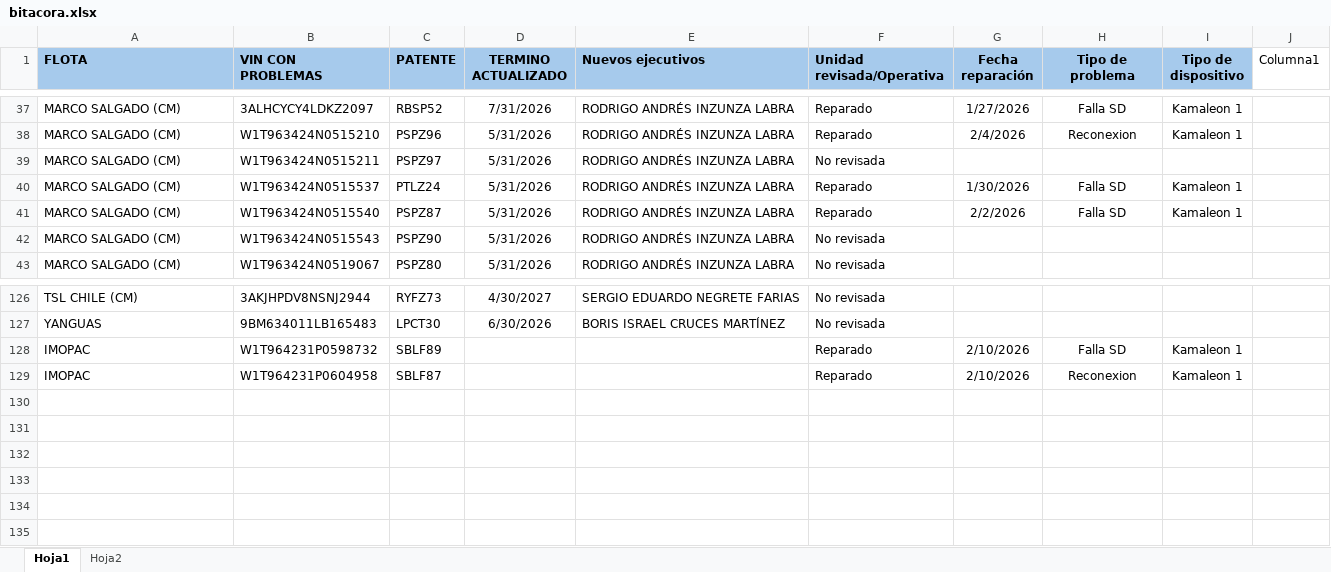
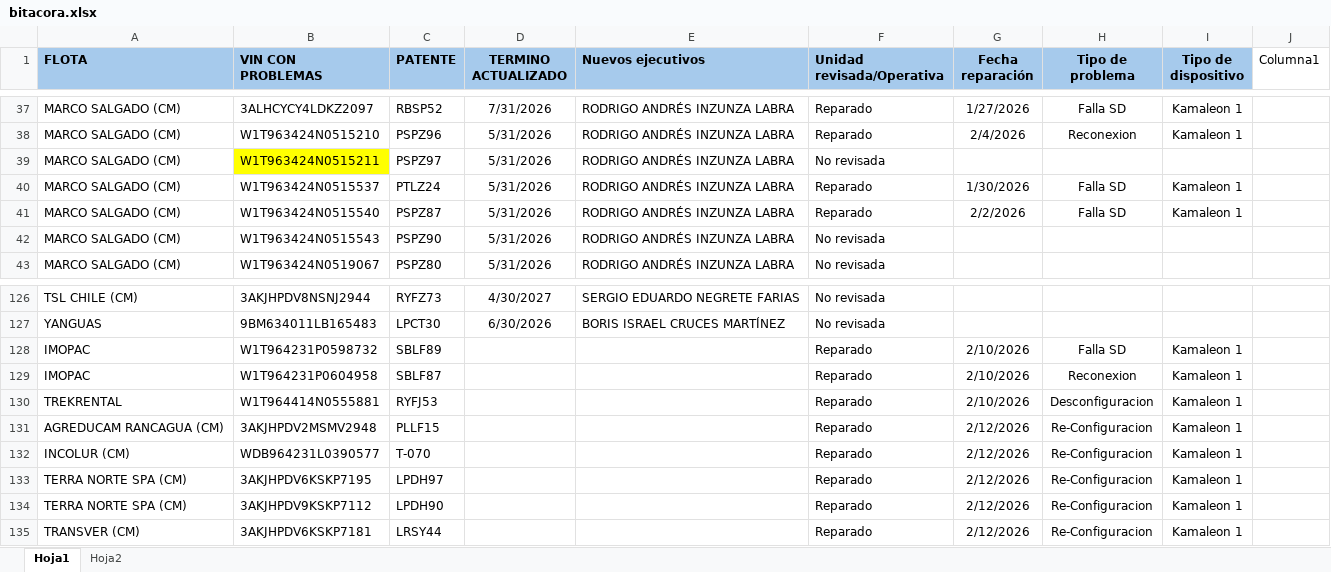
Before and after one commit to samueldavidsanchez/bitacora-diaria, an Excel workbook: data/bitacora.xlsx, sheet Hoja1, drawn as a sheet; only a part is shown, gaps mark what is left out; values as stored, in another font and other column widths than the file's, no borders; table styles not drawn; the diff names each change by its address in the sheet, - before the commit and + after, or states it on an @@ line.

```diff
--- a/data/bitacora.xlsx (sheet Hoja1)
+++ b/data/bitacora.xlsx (sheet Hoja1)
-B39 fill: none
+B39 fill: #FFFF00
+row 130: TREKRENTAL | W1T964414N0555881 | RYFJ53 |  |  | Reparado | 2/10/2026 | Desconfiguracion | Kamaleon 1
+row 131: AGREDUCAM RANCAGUA (CM) | 3AKJHPDV2MSMV2948 | PLLF15 |  |  | Reparado | 2/12/2026 | Re-Configuracion | Kamaleon 1
+row 132: INCOLUR (CM) | WDB964231L0390577 | T-070 |  |  | Reparado | 2/12/2026 | Re-Configuracion | Kamaleon 1
+row 133: TERRA NORTE SPA (CM) | 3AKJHPDV6KSKP7195 | LPDH97 |  |  | Reparado | 2/12/2026 | Re-Configuracion | Kamaleon 1
+row 134: TERRA NORTE SPA (CM) | 3AKJHPDV9KSKP7112 | LPDH90 |  |  | Reparado | 2/12/2026 | Re-Configuracion | Kamaleon 1
+row 135: TRANSVER (CM) | 3AKJHPDV6KSKP7181 | LRSY44 |  |  | Reparado | 2/12/2026 | Re-Configuracion | Kamaleon 1
```
Also changed, not shown: 1 other file.
